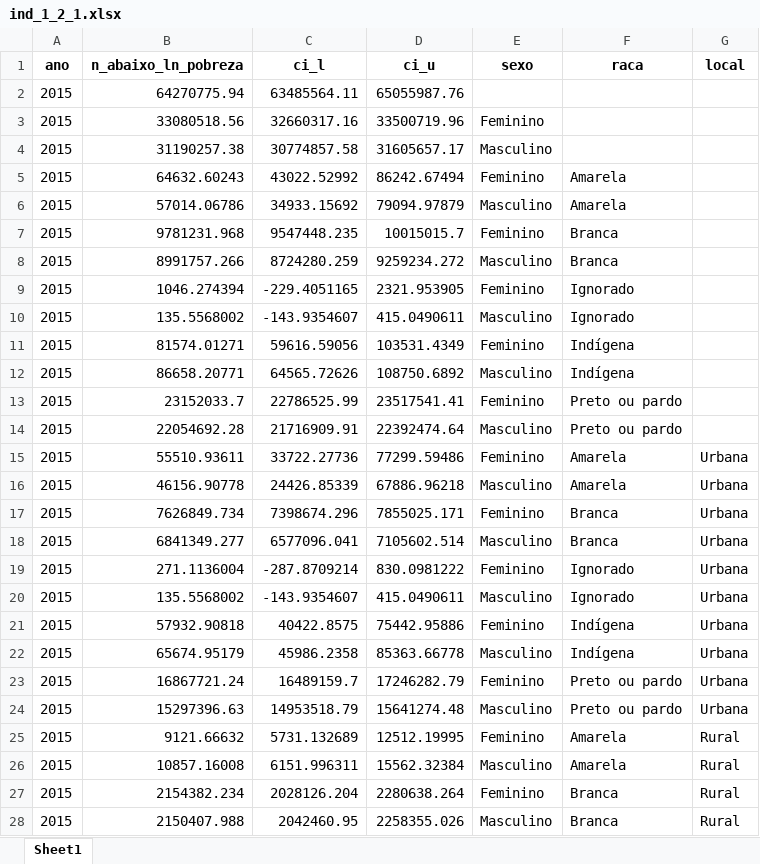
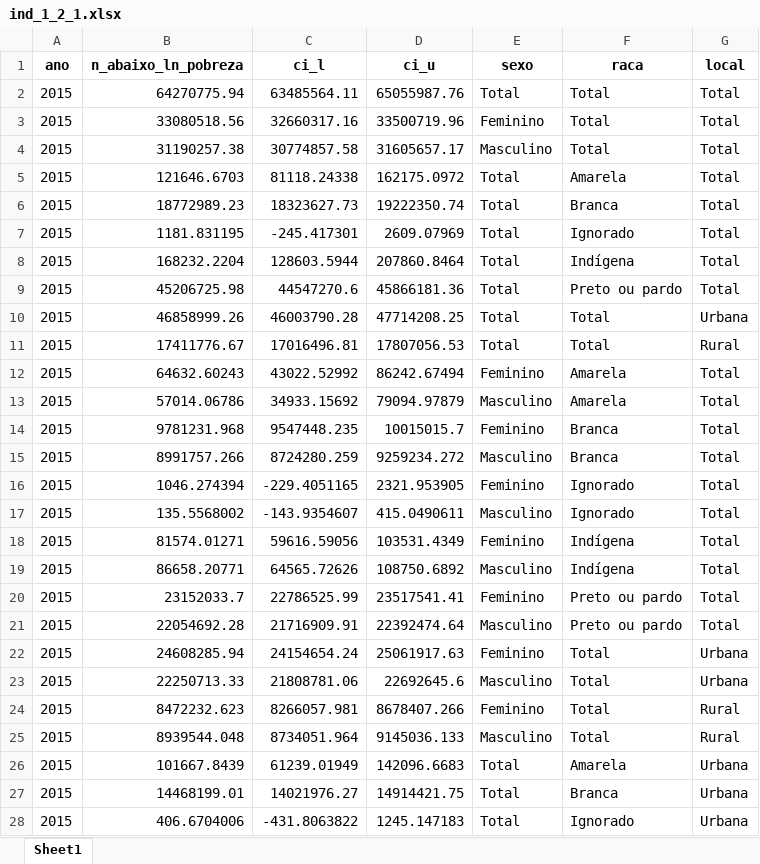
Before and after one commit to EvandroStk9/agenda_2030_decada_afro, an Excel workbook: outputs/mvp/ind_1_2_1/ind_1_2_1.xlsx, sheet Sheet1, drawn as a sheet; only a part is shown; the shorter side is filled out with more unchanged rows; values as stored, in another font and other column widths than the file's, no borders; addresses are those after the commit; the diff covers the shown part only; the diff names each change by its address in the sheet, - before the commit and + after, or states it on an @@ line.

```diff
--- a/outputs/mvp/ind_1_2_1/ind_1_2_1.xlsx (sheet Sheet1)
+++ b/outputs/mvp/ind_1_2_1/ind_1_2_1.xlsx (sheet Sheet1)
-E2 (sexo): (empty)
+E2 (sexo): Total
-F2:F4 (raca): (empty)
+F2:F4 (raca): Total
-G2:G4 (local): (empty)
+G2:G4 (local): Total
+row 5: 2015 | 121646.6703 | 81118.24338 | 162175.0972 | Total | Amarela | Total
+row 6: 2015 | 18772989.23 | 18323627.73 | 19222350.74 | Total | Branca | Total
+row 7: 2015 | 1181.831195 | -245.417301 | 2609.07969 | Total | Ignorado | Total
+row 8: 2015 | 168232.2204 | 128603.5944 | 207860.8464 | Total | Indígena | Total
+row 9: 2015 | 45206725.98 | 44547270.6 | 45866181.36 | Total | Preto ou pardo | Total
+row 10: 2015 | 46858999.26 | 46003790.28 | 47714208.25 | Total | Total | Urbana
+row 11: 2015 | 17411776.67 | 17016496.81 | 17807056.53 | Total | Total | Rural
-G12:G21 (local): (empty)
+G12:G21 (local): Total
+row 22: 2015 | 24608285.94 | 24154654.24 | 25061917.63 | Feminino | Total | Urbana
+row 23: 2015 | 22250713.33 | 21808781.06 | 22692645.6 | Masculino | Total | Urbana
+row 24: 2015 | 8472232.623 | 8266057.981 | 8678407.266 | Feminino | Total | Rural
+row 25: 2015 | 8939544.048 | 8734051.964 | 9145036.133 | Masculino | Total | Rural
+row 26: 2015 | 101667.8439 | 61239.01949 | 142096.6683 | Total | Amarela | Urbana
+row 27: 2015 | 14468199.01 | 14021976.27 | 14914421.75 | Total | Branca | Urbana
+row 28: 2015 | 406.6704006 | -431.8063822 | 1245.147183 | Total | Ignorado | Urbana
```
Also changed, not shown: 28 added rows and 17 edited cells elsewhere in this sheet, outputs/mvp/ind_1_1_1/ind_1_1_1.xlsx, outputs/mvp/ind_4_3_1/ind_4_3_1.xlsx, 9 other files.
